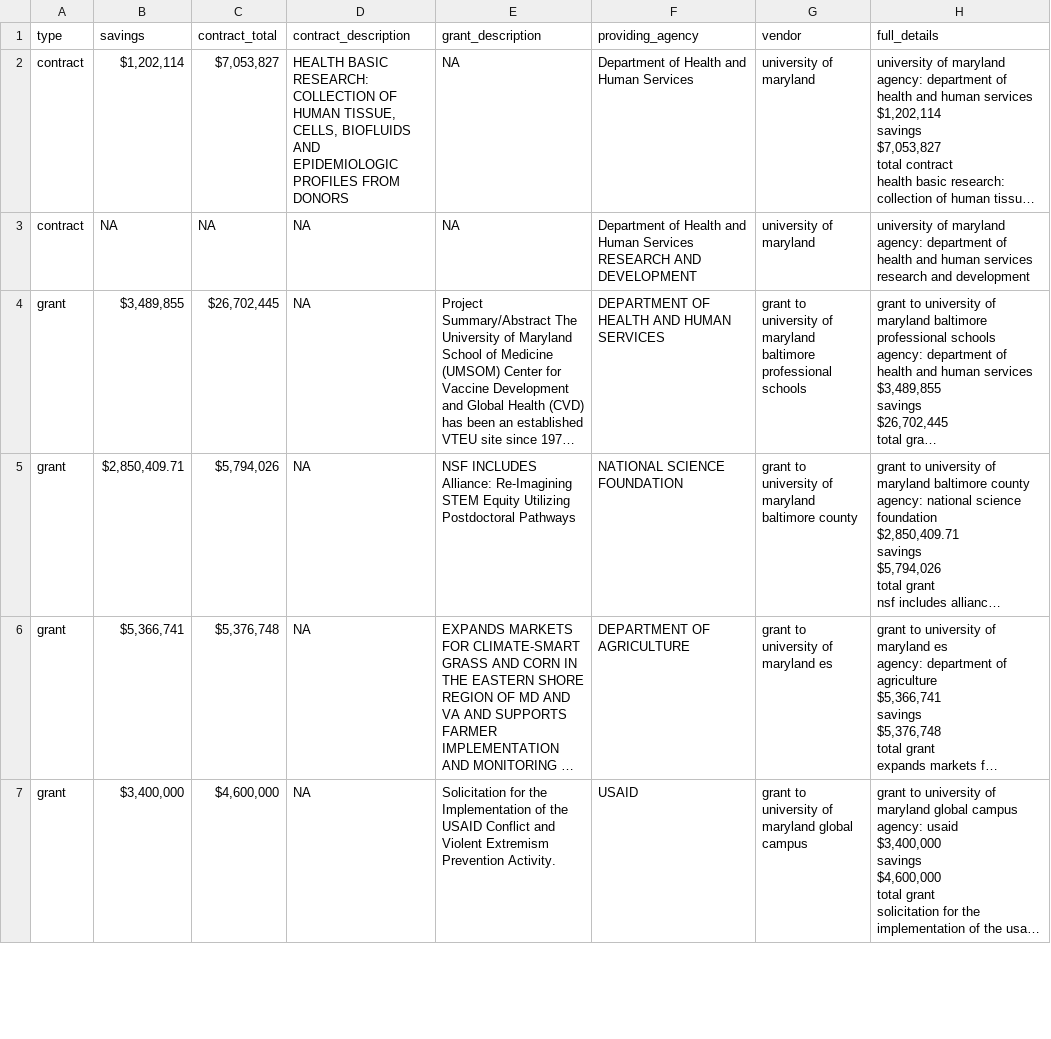
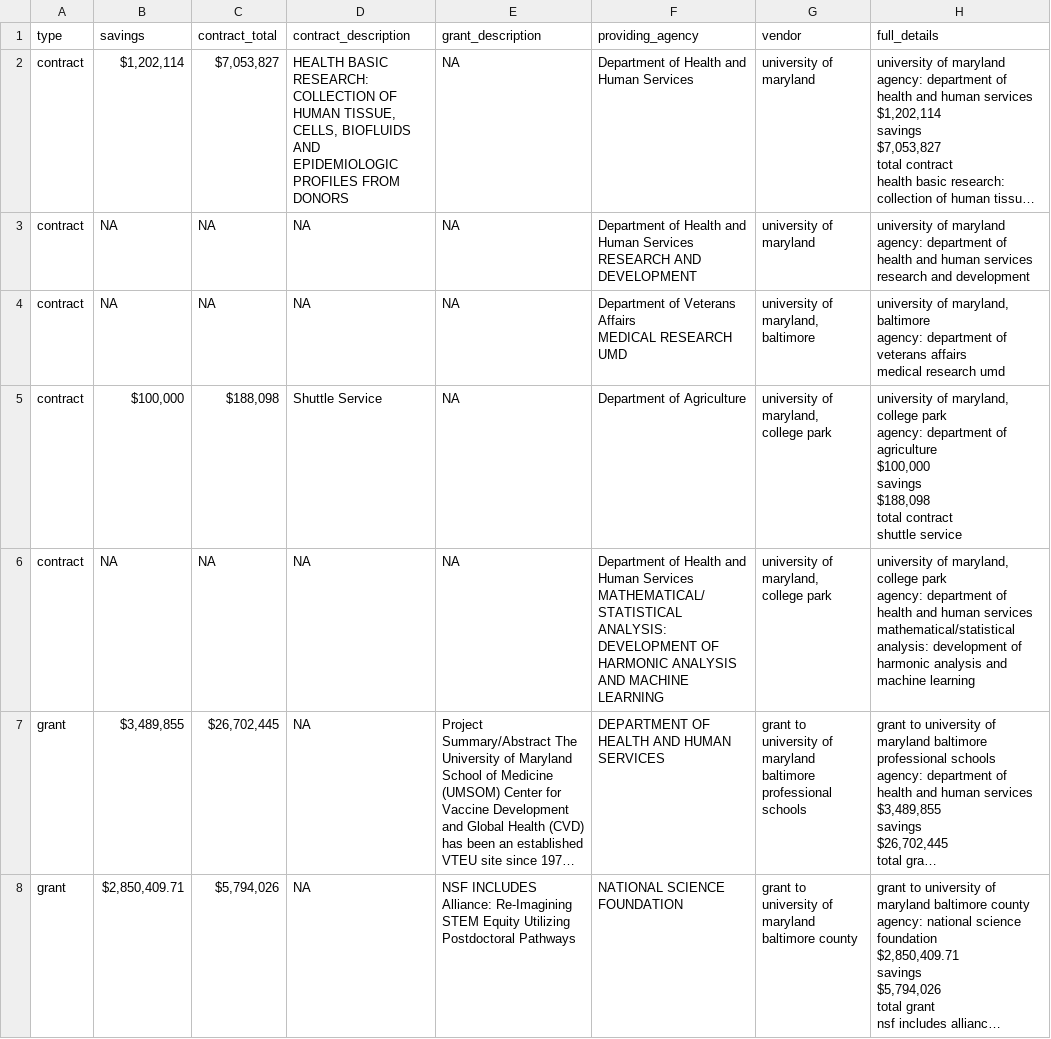
Before and after one commit to diamondback-data-desk/doge_scraper, a CSV file: data/umd_cuts.csv, drawn as a sheet; only a part is shown; the shorter side is filled out with more unchanged rows; long unchanged cells end in …; ↵ is a line break in a cell; the diff names each change by its address in the sheet, - before the commit and + after, or states it on an @@ line.

```diff
--- a/data/umd_cuts.csv
+++ b/data/umd_cuts.csv
+row 4: contract | NA | NA | NA | NA | Department of Veterans Affairs ↵ MEDICAL RESEARCH UMD | university of maryland, baltimore | university of maryland, baltimore ↵ agency: department of veterans affairs ↵ medical research umd
+row 5: contract | $100,000 | $188,098 | Shuttle Service | NA | Department of Agriculture | university of maryland, college park | university of maryland, college park ↵ agency: department of agriculture ↵ $100,000 ↵ savings ↵ $188,098 ↵ total contract ↵ shuttle service
+row 6: contract | NA | NA | NA | NA | Department of Health and Human Services ↵ MATHEMATICAL/STATISTICAL ANALYSIS: DEVELOPMENT OF HARMONIC ANALYSIS AND MACHINE LEARNING | university of maryland, college park | university of maryland, college park ↵ agency: department of health and human services ↵ mathematical/statistical analysis: development of harmonic analysis and machine learning
```
